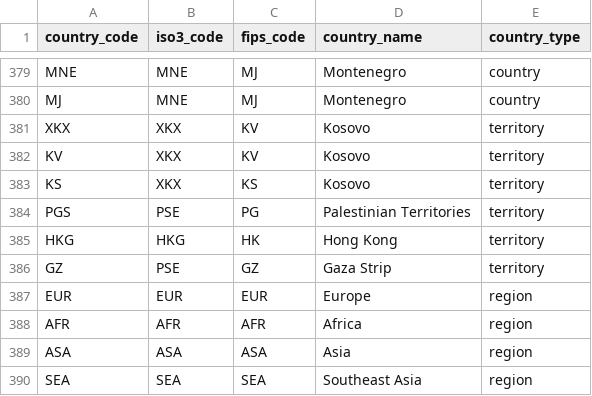
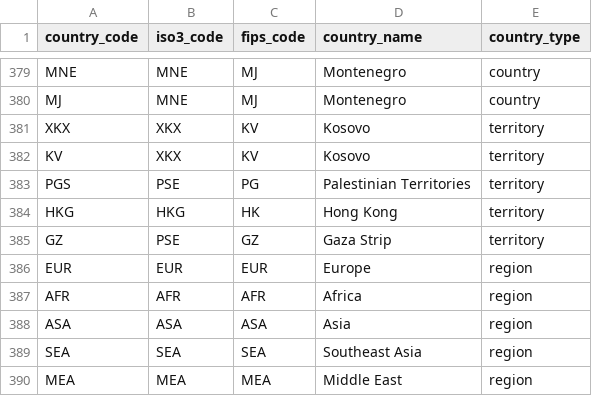
Before and after one commit to dasw1/proyecto_gdelt, a CSV file: seeds/country_list.csv, drawn as a sheet; only a part is shown, gaps mark what is left out; the shorter side is filled out with more unchanged rows; the diff names each change by its address in the sheet, - before the commit and + after, or states it on an @@ line.

```diff
--- a/seeds/country_list.csv
+++ b/seeds/country_list.csv
-row 383: KS | XKX | KS | Kosovo | territory
```
Also changed, not shown: seeds/known_groups_list.csv, 16 other files.
